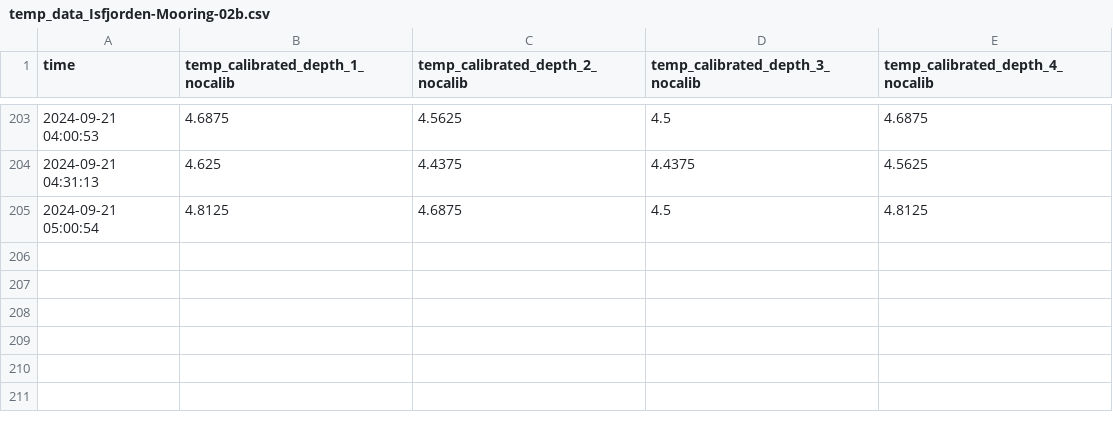
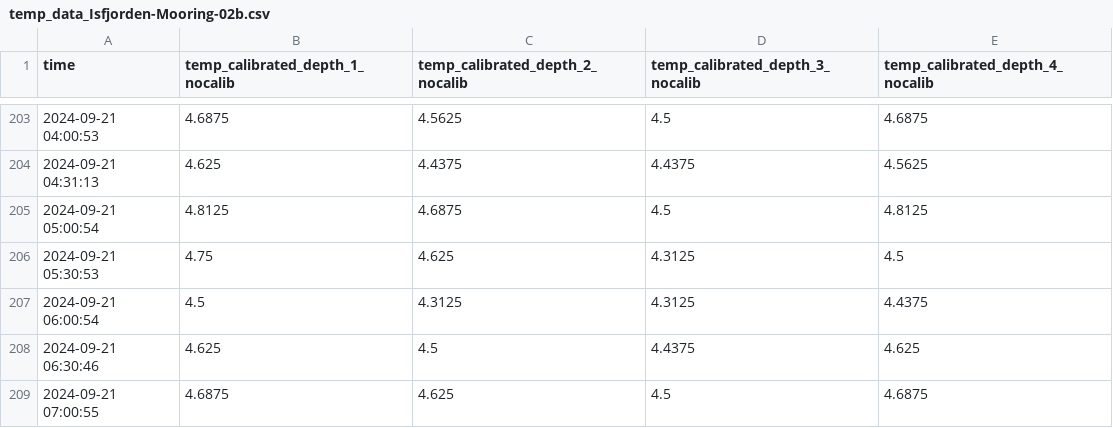
Before and after one commit to jerabaul29/2024_data_Isfjorden_02b, a CSV file: temp_data_Isfjorden-Mooring-02b.csv, drawn as a sheet; only a part is shown, gaps mark what is left out.

```diff
--- a/temp_data_Isfjorden-Mooring-02b.csv
+++ b/temp_data_Isfjorden-Mooring-02b.csv
@@ -205 +205,5 @@ time,temp_calibrated_depth_1_nocalib,temp_calibrated_depth_2_nocalib,temp_calibr
 2024-09-21 05:00:54,4.8125,4.6875,4.5,4.8125
+2024-09-21 05:30:53,4.75,4.625,4.3125,4.5
+2024-09-21 06:00:54,4.5,4.3125,4.3125,4.4375
+2024-09-21 06:30:46,4.625,4.5,4.4375,4.625
+2024-09-21 07:00:55,4.6875,4.625,4.5,4.6875
```
Also changed, not shown: wavespec__data_Isfjorden-Mooring-02b.csv, wavestat_data_Isfjorden-Mooring-02b.csv.
